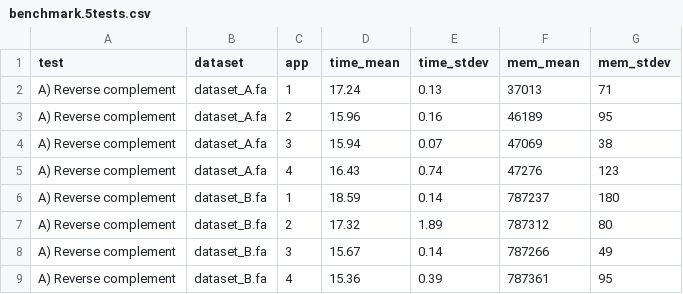
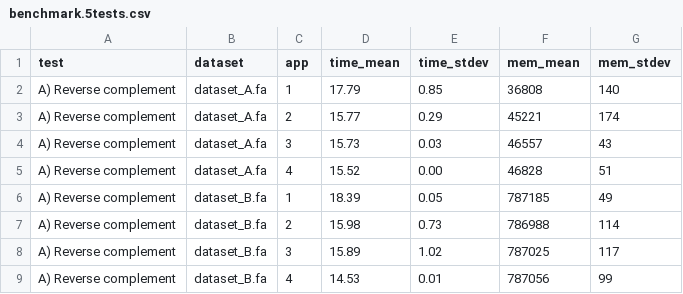
Before and after one commit to shenwei356/seqkit, a CSV file: benchmark/seqkit_multi_threads/benchmark.5tests.csv, drawn as a sheet; only a part is shown; the diff covers the shown part only.

```diff
--- a/benchmark/seqkit_multi_threads/benchmark.5tests.csv
+++ b/benchmark/seqkit_multi_threads/benchmark.5tests.csv
@@ -1,9 +1,9 @@
 test	dataset	app	time_mean	time_stdev	mem_mean	mem_stdev
-A) Reverse complement	dataset_A.fa	1	17.24	0.13	37013	71
-A) Reverse complement	dataset_A.fa	2	15.96	0.16	46189	95
-A) Reverse complement	dataset_A.fa	3	15.94	0.07	47069	38
-A) Reverse complement	dataset_A.fa	4	16.43	0.74	47276	123
-A) Reverse complement	dataset_B.fa	1	18.59	0.14	787237	180
-A) Reverse complement	dataset_B.fa	2	17.32	1.89	787312	80
-A) Reverse complement	dataset_B.fa	3	15.67	0.14	787266	49
-A) Reverse complement	dataset_B.fa	4	15.36	0.39	787361	95
+A) Reverse complement	dataset_A.fa	1	17.79	0.85	36808	140
+A) Reverse complement	dataset_A.fa	2	15.77	0.29	45221	174
+A) Reverse complement	dataset_A.fa	3	15.73	0.03	46557	43
+A) Reverse complement	dataset_A.fa	4	15.52	0.00	46828	51
+A) Reverse complement	dataset_B.fa	1	18.39	0.05	787185	49
+A) Reverse complement	dataset_B.fa	2	15.98	0.73	786988	114
+A) Reverse complement	dataset_B.fa	3	15.89	1.02	787025	117
+A) Reverse complement	dataset_B.fa	4	14.53	0.01	787056	99
```
Also changed, not shown: 107 edited cells elsewhere in this file, benchmark/benchmark.5tests.csv, benchmark/seqkit_file_size/benchmark.seqkit.files_size.csv, 50 other files.
